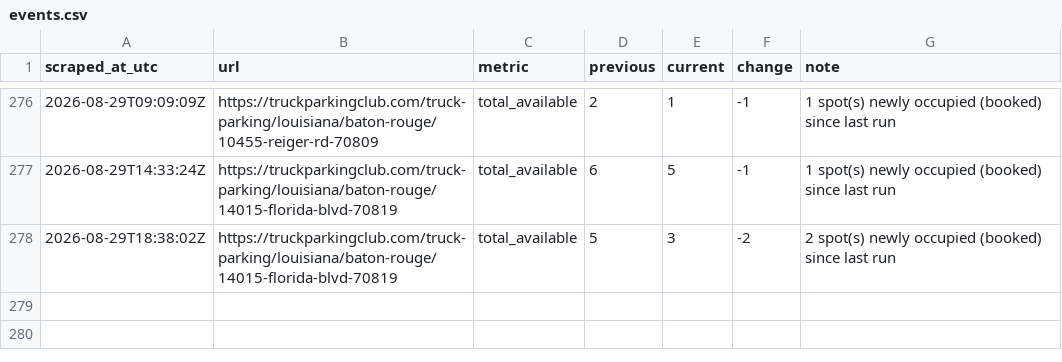
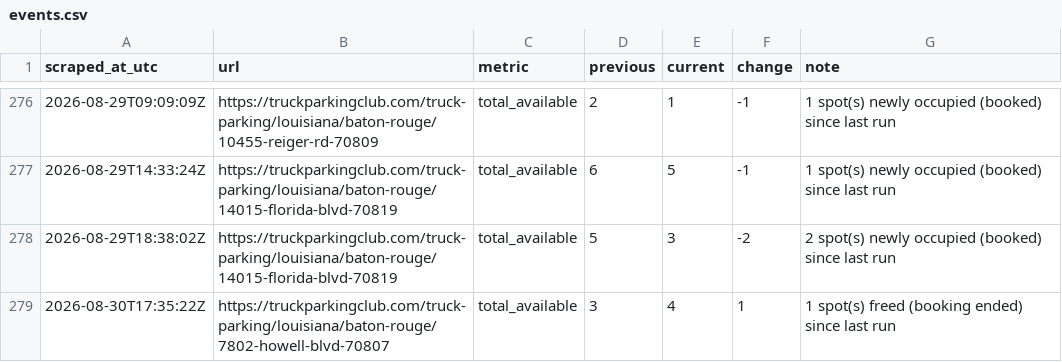
Before and after one commit to honorhomebuyers-jpg/Truck-scrapper, a CSV file: scraper/data/events.csv, drawn as a sheet; only a part is shown, gaps mark what is left out; the diff names each change by its address in the sheet, - before the commit and + after, or states it on an @@ line.

```diff
--- a/scraper/data/events.csv
+++ b/scraper/data/events.csv
+row 279: 2026-08-30T17:35:22Z | https://truckparkingclub.com/truck-parking/louisiana/baton-rouge/7802-howell-blvd-70807 | total_available | 3 | 4 | 1 | 1 spot(s) freed (booking ended) since last run
```
Also changed, not shown: scraper/data/listings/baton-rouge-14015-florida-blvd-70819.csv, scraper/data/listings/baton-rouge-2392-e-smiley-ave-70806.csv, 17 other files.
